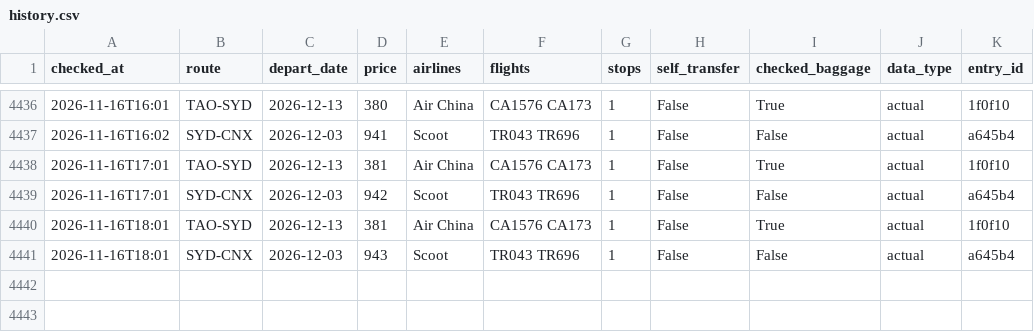
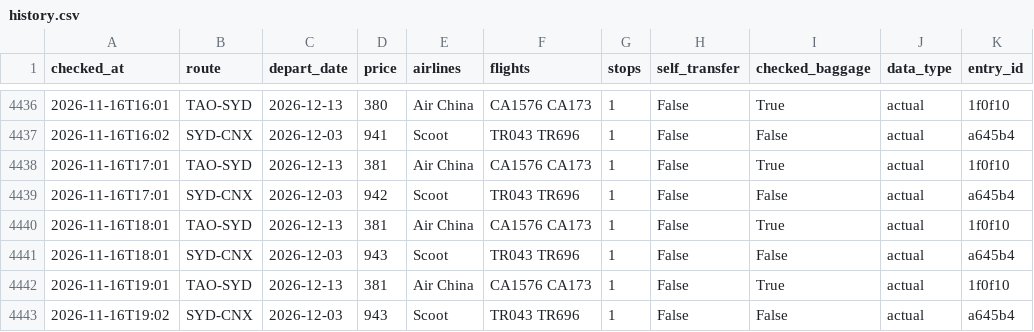
Before and after one commit to liuyongbendan-web/flight-watch-live, a CSV file: flight-watch/cloud-data/history.csv, drawn as a sheet; only a part is shown, gaps mark what is left out.

```diff
--- a/flight-watch/cloud-data/history.csv
+++ b/flight-watch/cloud-data/history.csv
@@ -4441 +4441,3 @@ checked_at,route,depart_date,price,airlines,flights,stops,self_transfer,checked_
 2026-11-16T18:01,SYD-CNX,2026-12-03,943,Scoot,TR043 TR696,1,False,False,actual,a645b4
+2026-11-16T19:01,TAO-SYD,2026-12-13,381,Air China,CA1576 CA173,1,False,True,actual,1f0f10
+2026-11-16T19:02,SYD-CNX,2026-12-03,943,Scoot,TR043 TR696,1,False,False,actual,a645b4
```
Also changed, not shown: flight-watch/cloud-data/history_types.csv, 2 other files.
